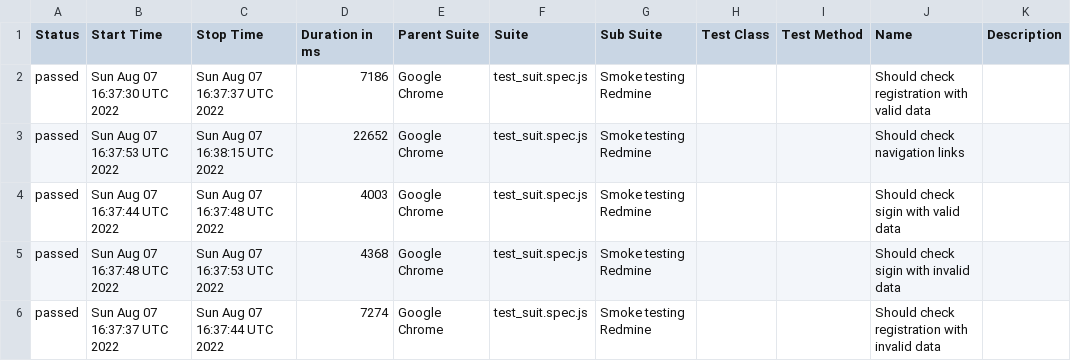
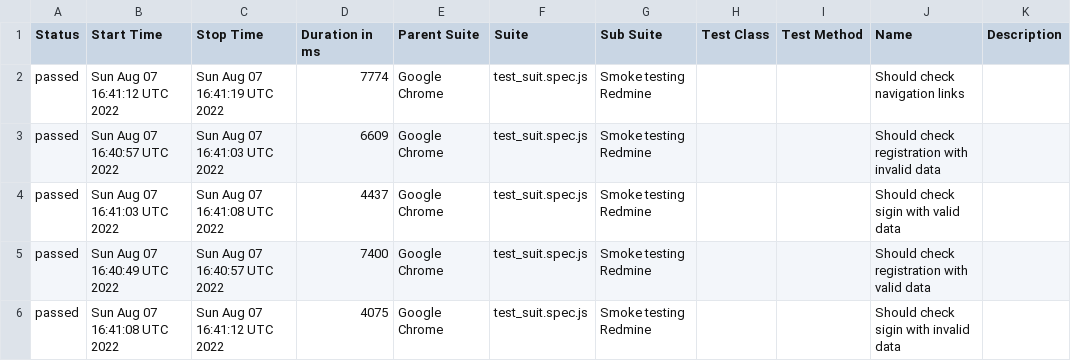
Before and after one commit to Honest-Foxy/redmine-playwright-allure, a CSV file: data/suites.csv, drawn as a sheet.

```diff
--- a/data/suites.csv
+++ b/data/suites.csv
@@ -1,6 +1,6 @@
 "Status","Start Time","Stop Time","Duration in ms","Parent Suite","Suite","Sub Suite","Test Class","Test Method","Name","Description"
-"passed","Sun Aug 07 16:37:30 UTC 2022","Sun Aug 07 16:37:37 UTC 2022","7186","Google Chrome","test_suit.spec.js","Smoke testing Redmine","","","Should check registration with valid data",""
-"passed","Sun Aug 07 16:37:53 UTC 2022","Sun Aug 07 16:38:15 UTC 2022","22652","Google Chrome","test_suit.spec.js","Smoke testing Redmine","","","Should check navigation links",""
-"passed","Sun Aug 07 16:37:44 UTC 2022","Sun Aug 07 16:37:48 UTC 2022","4003","Google Chrome","test_suit.spec.js","Smoke testing Redmine","","","Should check sigin with valid data",""
-"passed","Sun Aug 07 16:37:48 UTC 2022","Sun Aug 07 16:37:53 UTC 2022","4368","Google Chrome","test_suit.spec.js","Smoke testing Redmine","","","Should check sigin with invalid data",""
-"passed","Sun Aug 07 16:37:37 UTC 2022","Sun Aug 07 16:37:44 UTC 2022","7274","Google Chrome","test_suit.spec.js","Smoke testing Redmine","","","Should check registration with invalid data",""
+"passed","Sun Aug 07 16:41:12 UTC 2022","Sun Aug 07 16:41:19 UTC 2022","7774","Google Chrome","test_suit.spec.js","Smoke testing Redmine","","","Should check navigation links",""
+"passed","Sun Aug 07 16:40:57 UTC 2022","Sun Aug 07 16:41:03 UTC 2022","6609","Google Chrome","test_suit.spec.js","Smoke testing Redmine","","","Should check registration with invalid data",""
+"passed","Sun Aug 07 16:41:03 UTC 2022","Sun Aug 07 16:41:08 UTC 2022","4437","Google Chrome","test_suit.spec.js","Smoke testing Redmine","","","Should check sigin with valid data",""
+"passed","Sun Aug 07 16:40:49 UTC 2022","Sun Aug 07 16:40:57 UTC 2022","7400","Google Chrome","test_suit.spec.js","Smoke testing Redmine","","","Should check registration with valid data",""
+"passed","Sun Aug 07 16:41:08 UTC 2022","Sun Aug 07 16:41:12 UTC 2022","4075","Google Chrome","test_suit.spec.js","Smoke testing Redmine","","","Should check sigin with invalid data",""
```
Also changed, not shown: 23 other files.
